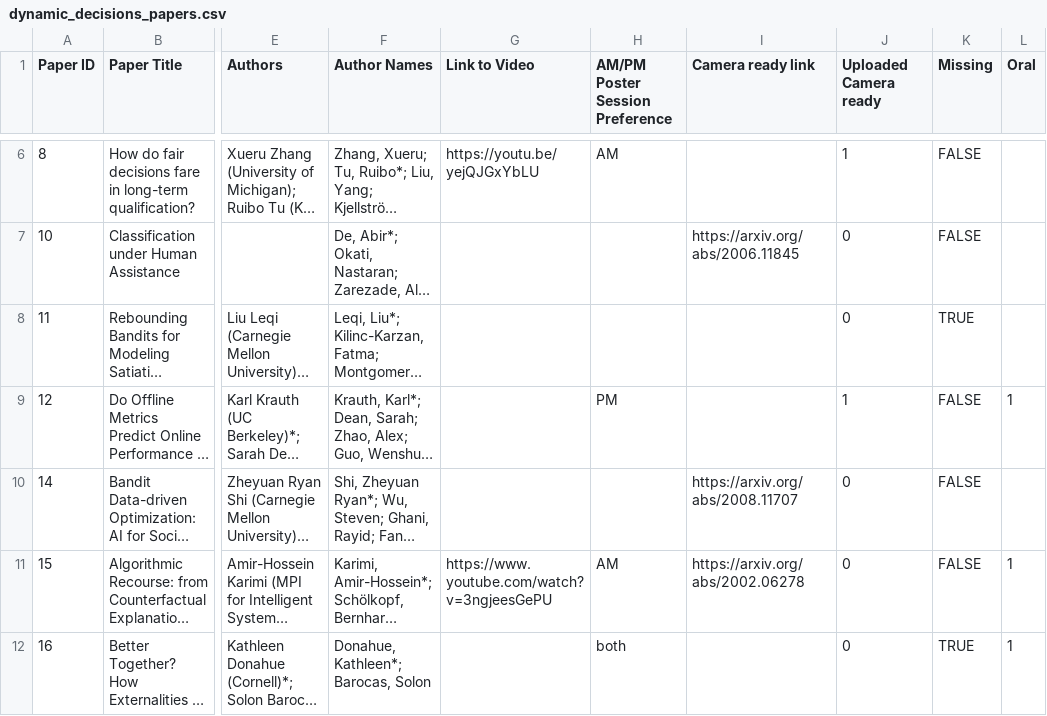
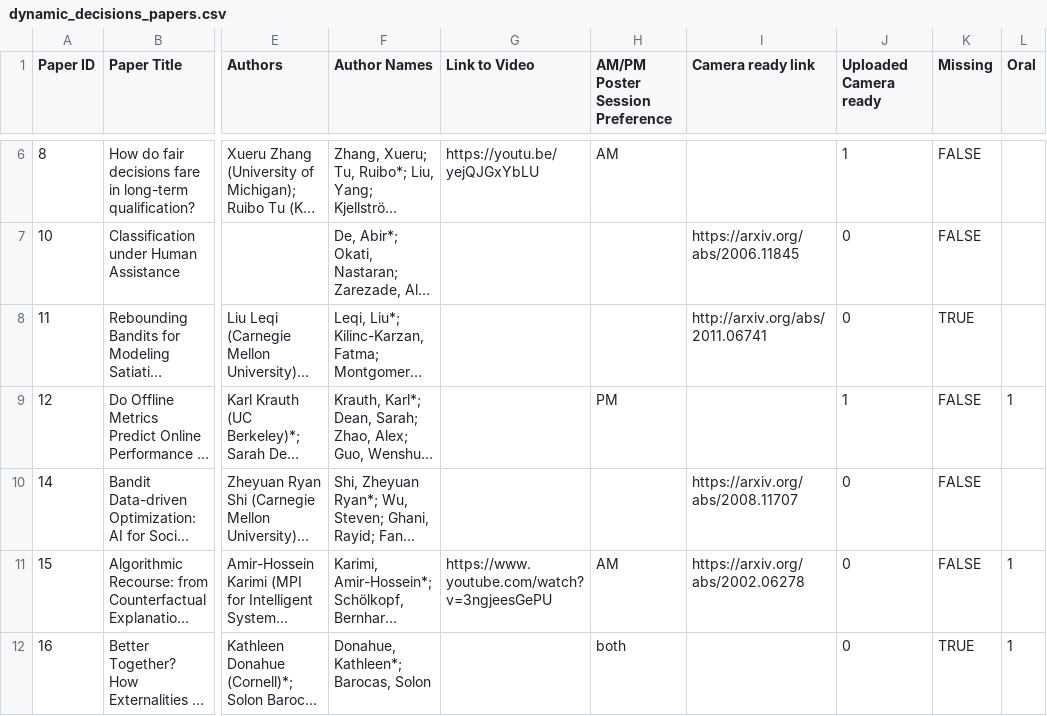
Before and after one commit to dynamicdecisions/dynamicdecisions, a CSV file: src/dynamic_decisions_papers.csv, drawn as a sheet; only a part is shown, gaps mark what is left out; long unchanged cells end in …; the diff names each change by its address in the sheet, - before the commit and + after, or states it on an @@ line.

Commit message:
Added missing link to accepted paper

```diff
--- a/src/dynamic_decisions_papers.csv
+++ b/src/dynamic_decisions_papers.csv
-I8 (Camera ready link): (empty)
+I8 (Camera ready link): http://arxiv.org/abs/2011.06741
```
Also changed, not shown: 2 other files.
